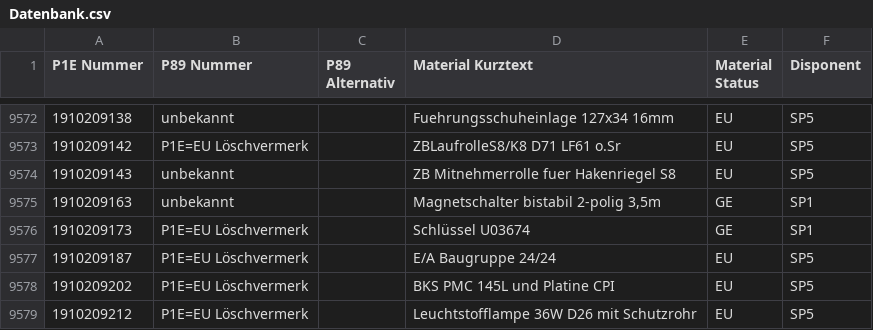
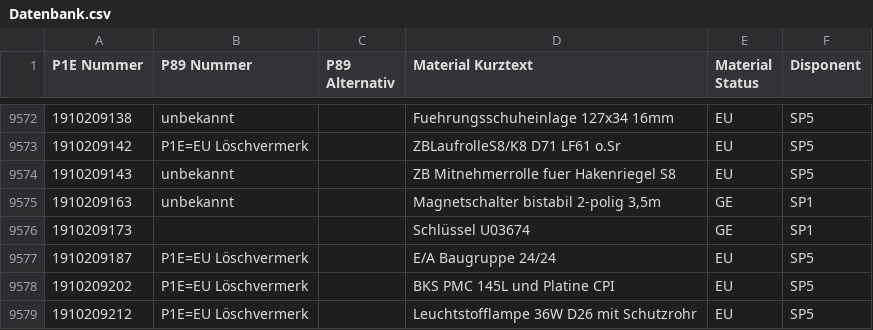
Before and after one commit to Waly1981/ETK_mini, a CSV file: Datenbank.csv, drawn as a sheet; only a part is shown, gaps mark what is left out.

Commit message:
10.11.2026 - 16:00:04 Uhr

```diff
--- a/Datenbank.csv
+++ b/Datenbank.csv
@@ -9575,3 +9575,3 @@ P1E Nummer;P89 Nummer;P89 Alternativ;Material Kurztext;Material Status;Disponent
 1910209163;unbekannt;;Magnetschalter bistabil 2-polig 3,5m;GE;SP1
-1910209173;P1E=EU Löschvermerk;;Schlüssel U03674;GE;SP1
+1910209173;;;Schlüssel U03674;GE;SP1
 1910209187;P1E=EU Löschvermerk;;E/A Baugruppe 24/24;EU;SP5
```
